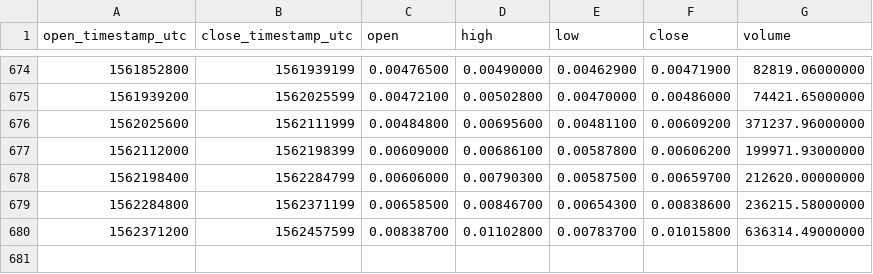
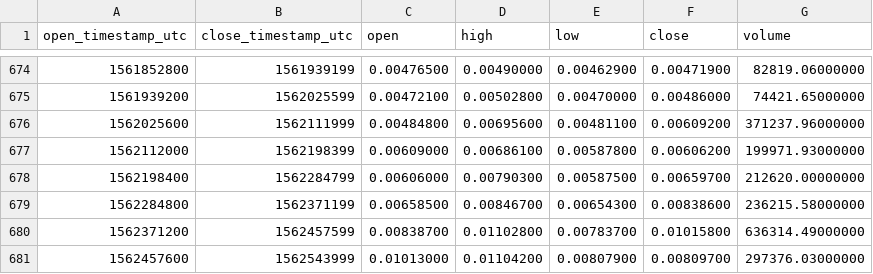
Before and after one commit to cryptobigbro/binance-WTCETH, a CSV file: binance-WTCETH-1d.csv, drawn as a sheet; only a part is shown, gaps mark what is left out; the diff names each change by its address in the sheet, - before the commit and + after, or states it on an @@ line.

Commit message:
Update OHLCV data.

```diff
--- a/binance-WTCETH-1d.csv
+++ b/binance-WTCETH-1d.csv
+row 681: 1562457600 | 1562543999 | 0.01013000 | 0.01104200 | 0.00807900 | 0.00809700 | 297376.03000000
```
Also changed, not shown: 1 other file.
